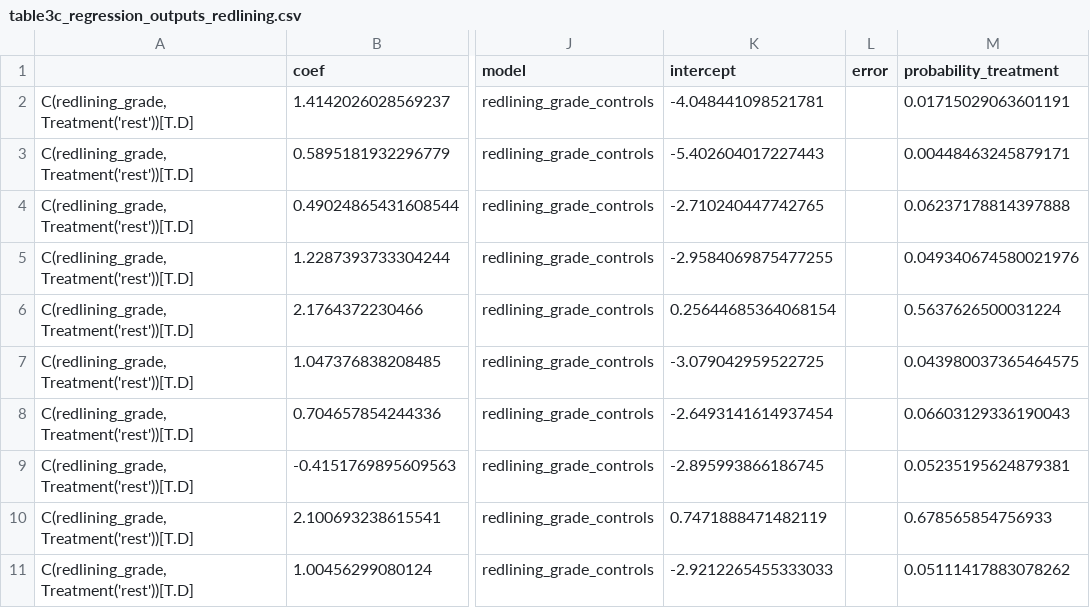
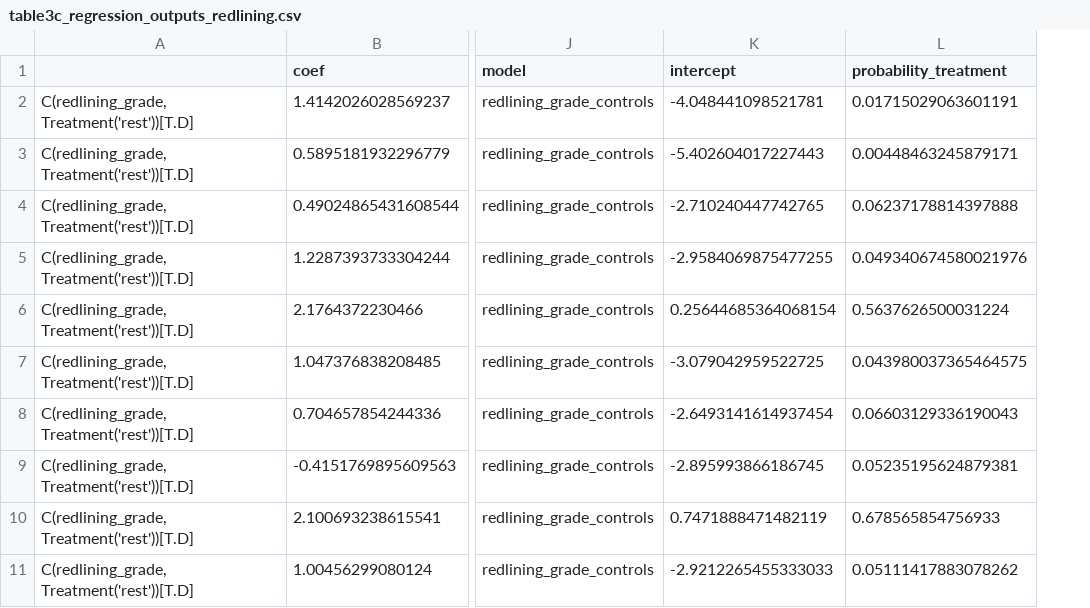
Before and after one commit to the-markup/investigation-isp, a CSV file: data/output/tables/table3c_regression_outputs_redlining.csv, drawn as a sheet; only a part is shown, gaps mark what is left out; the diff names each change by its address in the sheet, - before the commit and + after, or states it on an @@ line.

```diff
--- a/data/output/tables/table3c_regression_outputs_redlining.csv
+++ b/data/output/tables/table3c_regression_outputs_redlining.csv
-column L (error), empty
```
Also changed, not shown: data/output/figs/fig5_income.csv, data/output/figs/fig5_race.csv, 8 other files.
